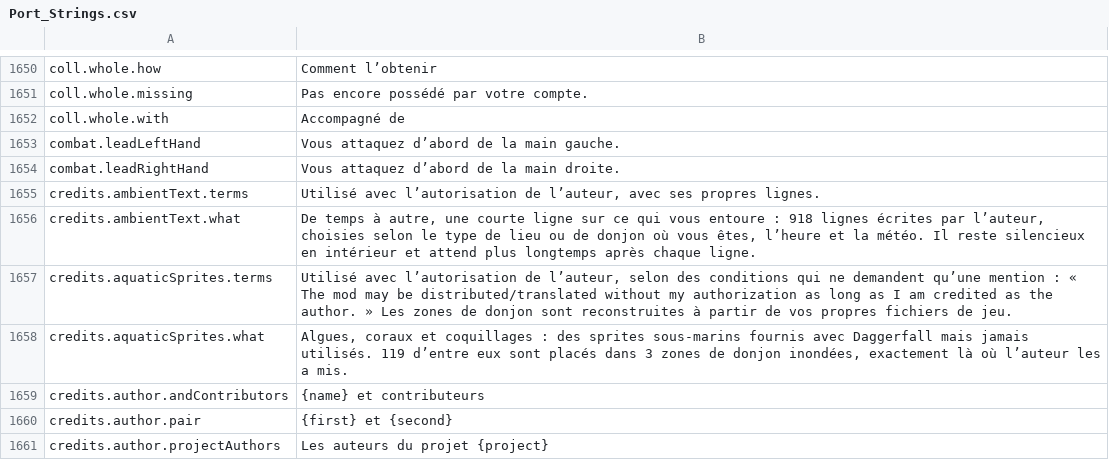
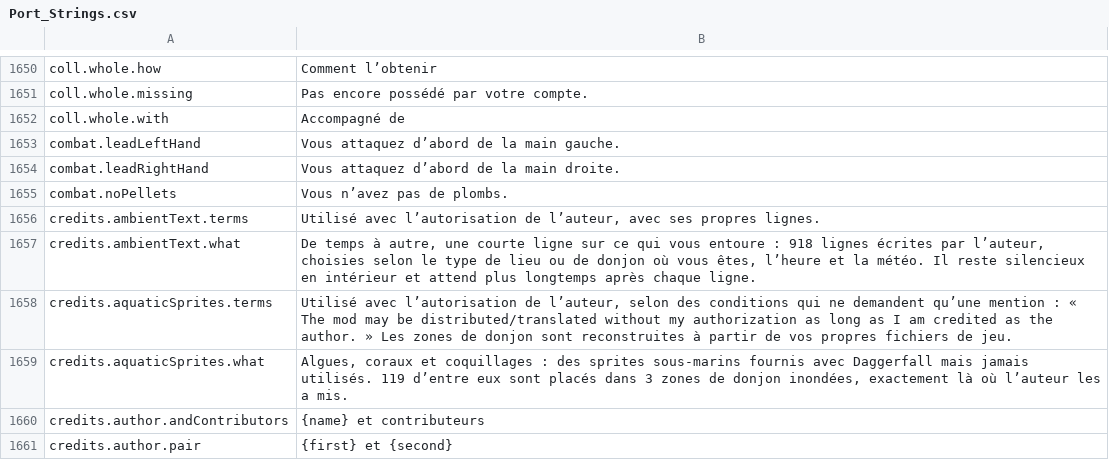
Before and after one commit to Hazerre/daggerfall-js-source, a CSV file: locales/fr/Port_Strings.csv, drawn as a sheet; only a part is shown, gaps mark what is left out; the shorter side is filled out with more unchanged rows.

```diff
--- a/locales/fr/Port_Strings.csv
+++ b/locales/fr/Port_Strings.csv
@@ -1654,2 +1654,3 @@ combat.leadLeftHand,"Vous attaquez d’abord de la main gauche."
 combat.leadRightHand,"Vous attaquez d’abord de la main droite."
+combat.noPellets,"Vous n’avez pas de plombs."
 credits.ambientText.terms,"Utilisé avec l’autorisation de l’auteur, avec ses propres lignes."
```
Also changed, not shown: locales/bg/Port_Strings.csv, locales/cs/Port_Strings.csv, 35 other files.
